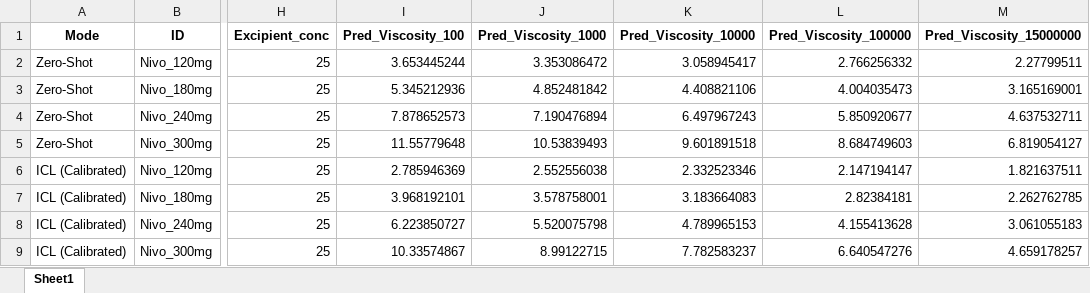
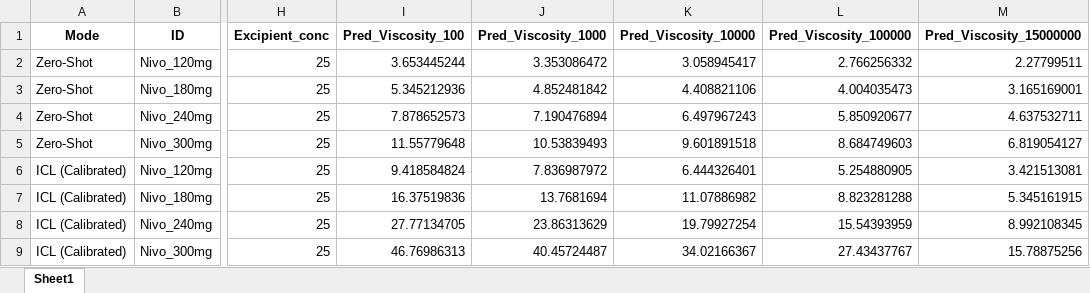
Before and after one commit to QATCH-Technologies/VisQ.AI, an Excel workbook: nivolumab_predictions.xlsx, sheet Sheet1, drawn as a sheet; only a part is shown, gaps mark what is left out; values as stored, in another font and other column widths than the file's, no borders; the diff names each change by its address in the sheet, - before the commit and + after, or states it on an @@ line.

```diff
--- a/nivolumab_predictions.xlsx (sheet Sheet1)
+++ b/nivolumab_predictions.xlsx (sheet Sheet1)
-I6 (Pred_Viscosity_100): 2.785946369
+I6 (Pred_Viscosity_100): 9.418584824
-J6 (Pred_Viscosity_1000): 2.552556038
+J6 (Pred_Viscosity_1000): 7.836987972
-K6 (Pred_Viscosity_10000): 2.332523346
+K6 (Pred_Viscosity_10000): 6.444326401
-L6 (Pred_Viscosity_100000): 2.147194147
+L6 (Pred_Viscosity_100000): 5.254880905
-M6 (Pred_Viscosity_15000000): 1.821637511
+M6 (Pred_Viscosity_15000000): 3.421513081
-I7 (Pred_Viscosity_100): 3.968192101
+I7 (Pred_Viscosity_100): 16.37519836
-J7 (Pred_Viscosity_1000): 3.578758001
+J7 (Pred_Viscosity_1000): 13.7681694
-K7 (Pred_Viscosity_10000): 3.183664083
+K7 (Pred_Viscosity_10000): 11.07886982
-L7 (Pred_Viscosity_100000): 2.82384181
+L7 (Pred_Viscosity_100000): 8.823281288
-M7 (Pred_Viscosity_15000000): 2.262762785
+M7 (Pred_Viscosity_15000000): 5.345161915
-I8 (Pred_Viscosity_100): 6.223850727
+I8 (Pred_Viscosity_100): 27.77134705
-J8 (Pred_Viscosity_1000): 5.520075798
+J8 (Pred_Viscosity_1000): 23.86313629
-K8 (Pred_Viscosity_10000): 4.789965153
+K8 (Pred_Viscosity_10000): 19.79927254
-L8 (Pred_Viscosity_100000): 4.155413628
+L8 (Pred_Viscosity_100000): 15.54393959
-M8 (Pred_Viscosity_15000000): 3.061055183
+M8 (Pred_Viscosity_15000000): 8.992108345
-I9 (Pred_Viscosity_100): 10.33574867
+I9 (Pred_Viscosity_100): 46.76986313
-J9 (Pred_Viscosity_1000): 8.99122715
+J9 (Pred_Viscosity_1000): 40.45724487
-K9 (Pred_Viscosity_10000): 7.782583237
+K9 (Pred_Viscosity_10000): 34.02166367
-L9 (Pred_Viscosity_100000): 6.640547276
+L9 (Pred_Viscosity_100000): 27.43437767
-M9 (Pred_Viscosity_15000000): 4.659178257
+M9 (Pred_Viscosity_15000000): 15.78875256
```
Also changed, not shown: 5 other files.
